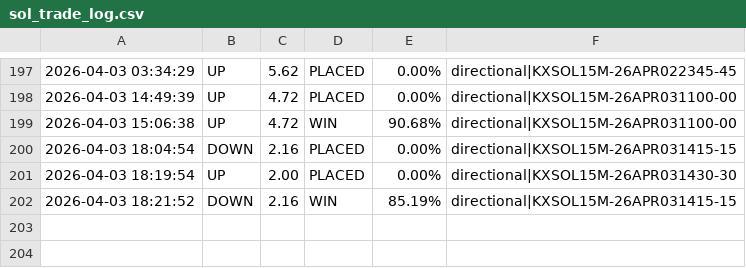
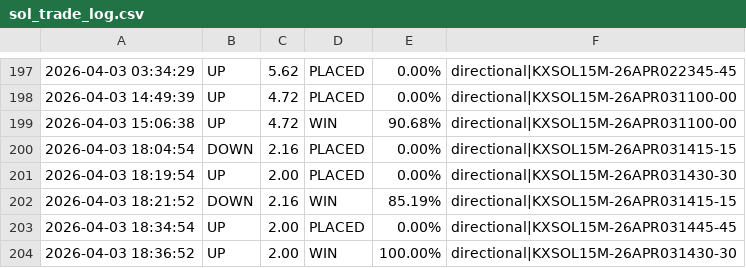
Before and after one commit to KeiserSoze222/Openclaw, a CSV file: sol_trade_log.csv, drawn as a sheet; only a part is shown, gaps mark what is left out.

```diff
--- a/sol_trade_log.csv
+++ b/sol_trade_log.csv
@@ -202 +202,3 @@
 2026-04-03 18:21:52,DOWN,2.16,WIN,85.19%,directional|KXSOL15M-26APR031415-15
+2026-04-03 18:34:54,UP,2.00,PLACED,0.00%,directional|KXSOL15M-26APR031445-45
+2026-04-03 18:36:52,UP,2.00,WIN,100.00%,directional|KXSOL15M-26APR031430-30
```
Also changed, not shown: eth_trade_log.csv, trade_log.csv, 12 other files.
